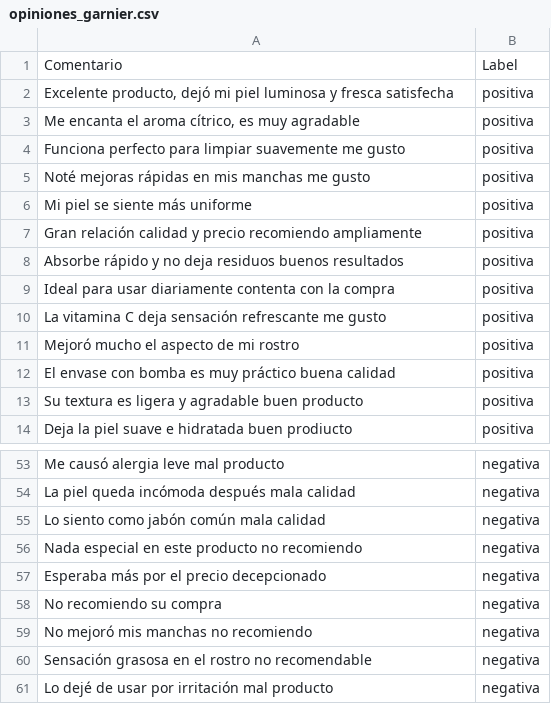
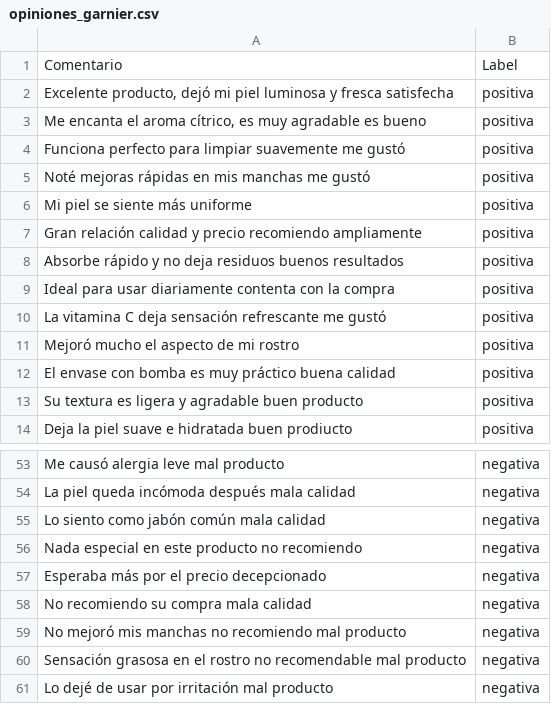
Before and after one commit to zyntonyson/bootcamp_ds_da, a CSV file: 16-ds-analisis-textos/opiniones_garnier.csv, drawn as a sheet; only a part is shown, gaps mark what is left out; the diff covers the shown part only.

```diff
--- a/16-ds-analisis-textos/opiniones_garnier.csv
+++ b/16-ds-analisis-textos/opiniones_garnier.csv
@@ -2,5 +2,5 @@ Comentario,Label
 "Excelente producto, dejó mi piel luminosa y fresca satisfecha",positiva
-"Me encanta el aroma cítrico, es muy agradable",positiva
-Funciona perfecto para limpiar suavemente me gusto,positiva
-Noté mejoras rápidas en mis manchas  me gusto,positiva
+"Me encanta el aroma cítrico, es muy agradable es bueno",positiva
+Funciona perfecto para limpiar suavemente me gustó,positiva
+Noté mejoras rápidas en mis manchas  me gustó,positiva
 Mi piel se siente más uniforme,positiva
@@ -9,3 +9,3 @@ Absorbe rápido y no deja residuos buenos resultados,positiva
 Ideal para usar diariamente contenta con la compra,positiva
-La vitamina C deja sensación refrescante  me gusto,positiva
+La vitamina C deja sensación refrescante  me gustó,positiva
 Mejoró mucho el aspecto de mi rostro,positiva
@@ -57,5 +57,5 @@ Nada especial en este producto no recomiendo,negativa
 Esperaba más por el precio decepcionado,negativa
-No recomiendo su compra,negativa
-No mejoró mis manchas no recomiendo,negativa
-Sensación grasosa en el rostro no recomendable,negativa
+No recomiendo su compra mala calidad,negativa
+No mejoró mis manchas no recomiendo mal producto,negativa
+Sensación grasosa en el rostro no recomendable mal producto,negativa
 Lo dejé de usar por irritación mal producto,negativa
```
Also changed, not shown: 18 edited cells elsewhere in this file.
